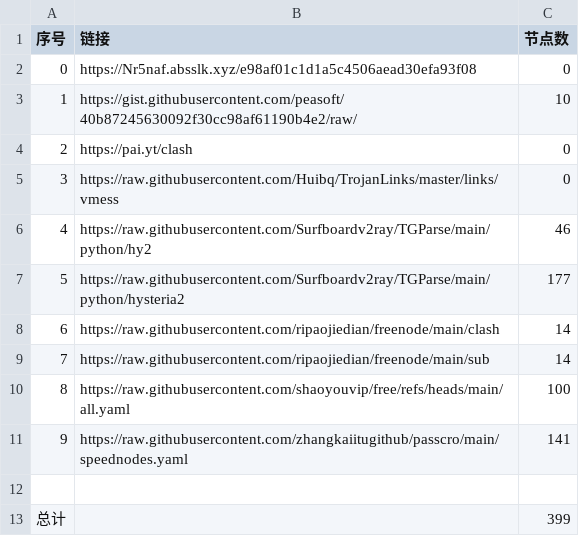
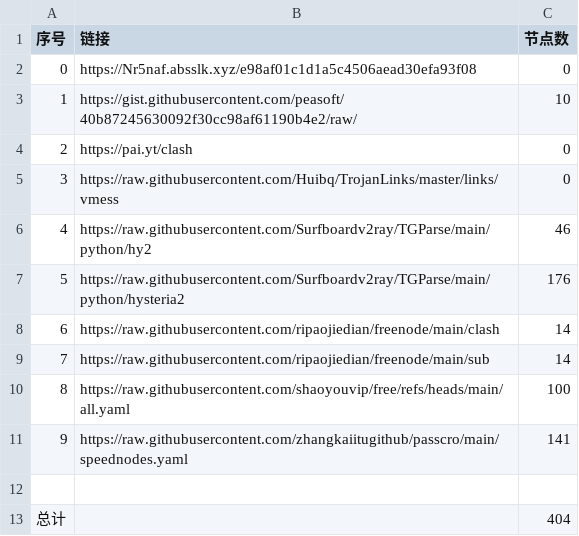
Before and after one commit to lem85930/AutoMergePublicNodes, a CSV file: list_result.csv, drawn as a sheet.

```diff
--- a/list_result.csv
+++ b/list_result.csv
@@ -6,3 +6,3 @@
 4,https://raw.githubusercontent.com/Surfboardv2ray/TGParse/main/python/hy2,46
-5,https://raw.githubusercontent.com/Surfboardv2ray/TGParse/main/python/hysteria2,177
+5,https://raw.githubusercontent.com/Surfboardv2ray/TGParse/main/python/hysteria2,176
 6,https://raw.githubusercontent.com/ripaojiedian/freenode/main/clash,14
@@ -12,2 +12,2 @@
 
-总计,,399
+总计,,404
```
Also changed, not shown: 27 other files.
